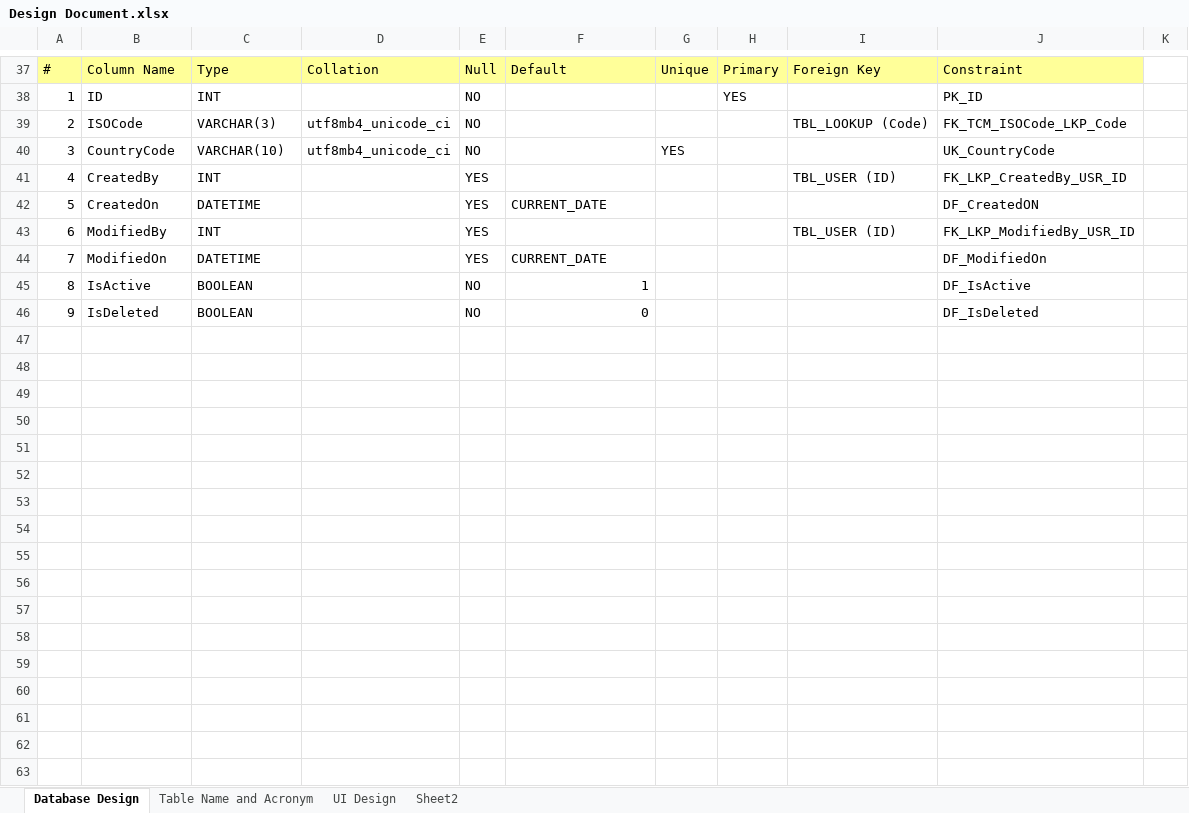
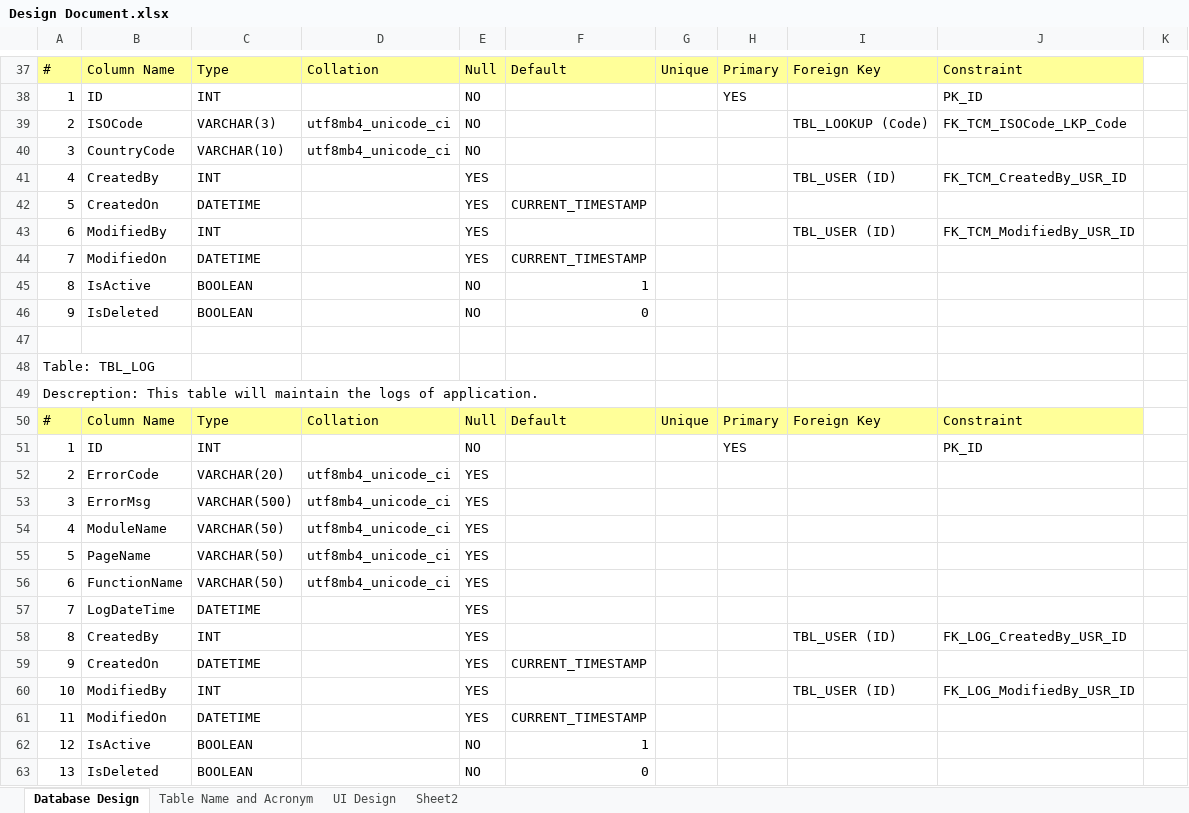
Before and after one commit to BandiniBhopi2608/Secure-Chat-Application, an Excel workbook: Documents/Design Document.xlsx, sheet Database Design, drawn as a sheet; only a part is shown, gaps mark what is left out; values as stored, in another font and other column widths than the file's, no borders; the diff covers the shown part only; the diff names each change by its address in the sheet, - before the commit and + after, or states it on an @@ line.

Commit message:
Update database design and generated Table scripts

```diff
--- a/Documents/Design Document.xlsx (sheet Database Design)
+++ b/Documents/Design Document.xlsx (sheet Database Design)
-G40: YES
+G40: (empty)
-J40: UK_CountryCode
+J40: (empty)
-J41: FK_LKP_CreatedBy_USR_ID
+J41: FK_TCM_CreatedBy_USR_ID
-F42: CURRENT_DATE
+F42: CURRENT_TIMESTAMP
-J42: DF_CreatedON
+J42: (empty)
-J43: FK_LKP_ModifiedBy_USR_ID
+J43: FK_TCM_ModifiedBy_USR_ID
-F44: CURRENT_DATE
+F44: CURRENT_TIMESTAMP
-J44: DF_ModifiedOn
+J44: (empty)
-J45: DF_IsActive
+J45: (empty)
-J46: DF_IsDeleted
+J46: (empty)
+row 47: (empty)
+row 48: Table: TBL_LOG
+row 49: Descreption: This table will maintain the logs of application.
+row 50: # | Column Name | Type | Collation | Null | Default | Unique | Primary | Foreign Key | Constraint
+row 51: 1 | ID | INT |  | NO |  |  | YES |  | PK_ID
+row 52: 2 | ErrorCode | VARCHAR(20) | utf8mb4_unicode_ci | YES
+row 53: 3 | ErrorMsg | VARCHAR(500) | utf8mb4_unicode_ci | YES
+row 54: 4 | ModuleName | VARCHAR(50) | utf8mb4_unicode_ci | YES
+row 55: 5 | PageName | VARCHAR(50) | utf8mb4_unicode_ci | YES
+row 56: 6 | FunctionName | VARCHAR(50) | utf8mb4_unicode_ci | YES
+row 57: 7 | LogDateTime | DATETIME |  | YES
+row 58: 8 | CreatedBy | INT |  | YES |  |  |  | TBL_USER (ID) | FK_LOG_CreatedBy_USR_ID
+row 59: 9 | CreatedOn | DATETIME |  | YES | CURRENT_TIMESTAMP
+row 60: 10 | ModifiedBy | INT |  | YES |  |  |  | TBL_USER (ID) | FK_LOG_ModifiedBy_USR_ID
+row 61: 11 | ModifiedOn | DATETIME |  | YES | CURRENT_TIMESTAMP
+row 62: 12 | IsActive | BOOLEAN |  | NO | 1
+row 63: 13 | IsDeleted | BOOLEAN |  | NO | 0
```
Also changed, not shown: 18 edited cells and cell formats elsewhere in this sheet, sheet Table Name and Acronym, Documents/Progress Tracker.xlsx, 1 other file.
